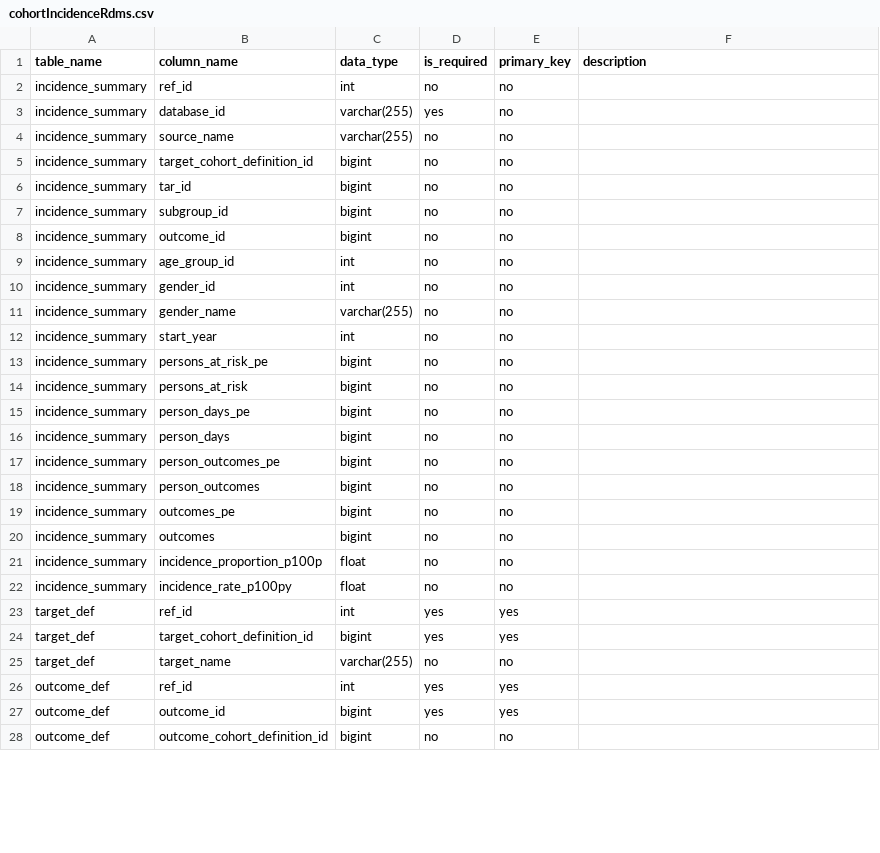
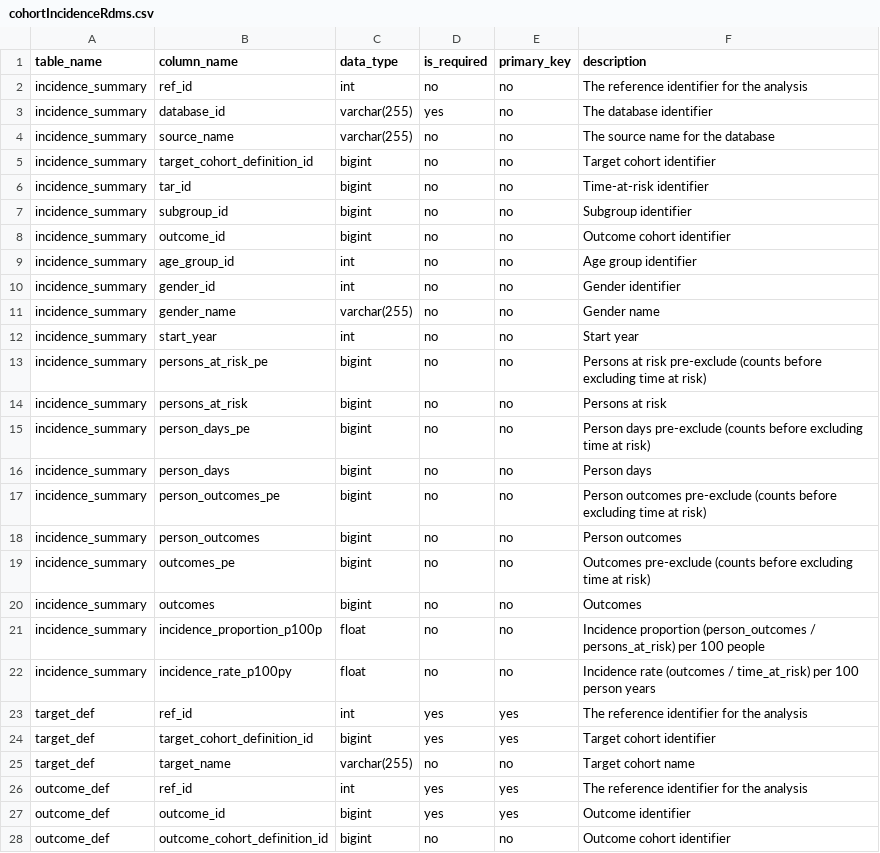
Before and after one commit to OHDSI/Strategus, a CSV file: inst/csv/cohortIncidenceRdms.csv, drawn as a sheet; only a part is shown; the diff covers the shown part only.

Commit message:
Document results data model for modules (#167)
* Add functions to expose rdms for each module and test
* Create full data model SQL

```diff
--- a/inst/csv/cohortIncidenceRdms.csv
+++ b/inst/csv/cohortIncidenceRdms.csv
@@ -1,28 +1,28 @@
 table_name,column_name,data_type,is_required,primary_key,description
-incidence_summary,ref_id,int,no,no,
-incidence_summary,database_id,varchar(255),yes,no,
-incidence_summary,source_name,varchar(255),no,no,
-incidence_summary,target_cohort_definition_id,bigint,no,no,
-incidence_summary,tar_id,bigint,no,no,
-incidence_summary,subgroup_id,bigint,no,no,
-incidence_summary,outcome_id,bigint,no,no,
-incidence_summary,age_group_id,int,no,no,
-incidence_summary,gender_id,int,no,no,
-incidence_summary,gender_name,varchar(255),no,no,
-incidence_summary,start_year,int,no,no,
-incidence_summary,persons_at_risk_pe,bigint,no,no,
-incidence_summary,persons_at_risk,bigint,no,no,
-incidence_summary,person_days_pe,bigint,no,no,
-incidence_summary,person_days,bigint,no,no,
-incidence_summary,person_outcomes_pe,bigint,no,no,
-incidence_summary,person_outcomes,bigint,no,no,
-incidence_summary,outcomes_pe,bigint,no,no,
-incidence_summary,outcomes,bigint,no,no,
-incidence_summary,incidence_proportion_p100p,float,no,no,
-incidence_summary,incidence_rate_p100py,float,no,no,
-target_def,ref_id,int,yes,yes,
-target_def,target_cohort_definition_id,bigint,yes,yes,
-target_def,target_name,varchar(255),no,no,
-outcome_def,ref_id,int,yes,yes,
-outcome_def,outcome_id,bigint,yes,yes,
-outcome_def,outcome_cohort_definition_id,bigint,no,no,
+incidence_summary,ref_id,int,no,no,The reference identifier for the analysis
+incidence_summary,database_id,varchar(255),yes,no,The database identifier
+incidence_summary,source_name,varchar(255),no,no,The source name for the database
+incidence_summary,target_cohort_definition_id,bigint,no,no,Target cohort identifier
+incidence_summary,tar_id,bigint,no,no,Time-at-risk identifier
+incidence_summary,subgroup_id,bigint,no,no,Subgroup identifier
+incidence_summary,outcome_id,bigint,no,no,Outcome cohort identifier
+incidence_summary,age_group_id,int,no,no,Age group identifier
+incidence_summary,gender_id,int,no,no,Gender identifier
+incidence_summary,gender_name,varchar(255),no,no,Gender name
+incidence_summary,start_year,int,no,no,Start year
+incidence_summary,persons_at_risk_pe,bigint,no,no,Persons at risk pre-exclude (counts before excluding time at risk)
+incidence_summary,persons_at_risk,bigint,no,no,Persons at risk
+incidence_summary,person_days_pe,bigint,no,no,Person days pre-exclude (counts before excluding time at risk)
+incidence_summary,person_days,bigint,no,no,Person days
+incidence_summary,person_outcomes_pe,bigint,no,no,Person outcomes pre-exclude (counts before excluding time at risk)
+incidence_summary,person_outcomes,bigint,no,no,Person outcomes
+incidence_summary,outcomes_pe,bigint,no,no,Outcomes pre-exclude (counts before excluding time at risk)
+incidence_summary,outcomes,bigint,no,no,Outcomes
+incidence_summary,incidence_proportion_p100p,float,no,no,Incidence proportion (person_outcomes / persons_at_risk) per 100 people
+incidence_summary,incidence_rate_p100py,float,no,no,Incidence rate (outcomes / time_at_risk) per 100 person years
+target_def,ref_id,int,yes,yes,The reference identifier for the analysis
+target_def,target_cohort_definition_id,bigint,yes,yes,Target cohort identifier
+target_def,target_name,varchar(255),no,no,Target cohort name
+outcome_def,ref_id,int,yes,yes,The reference identifier for the analysis
+outcome_def,outcome_id,bigint,yes,yes,Outcome identifier
+outcome_def,outcome_cohort_definition_id,bigint,no,no,Outcome cohort identifier
```
Also changed, not shown: 20 edited cells elsewhere in this file, 42 other files.
